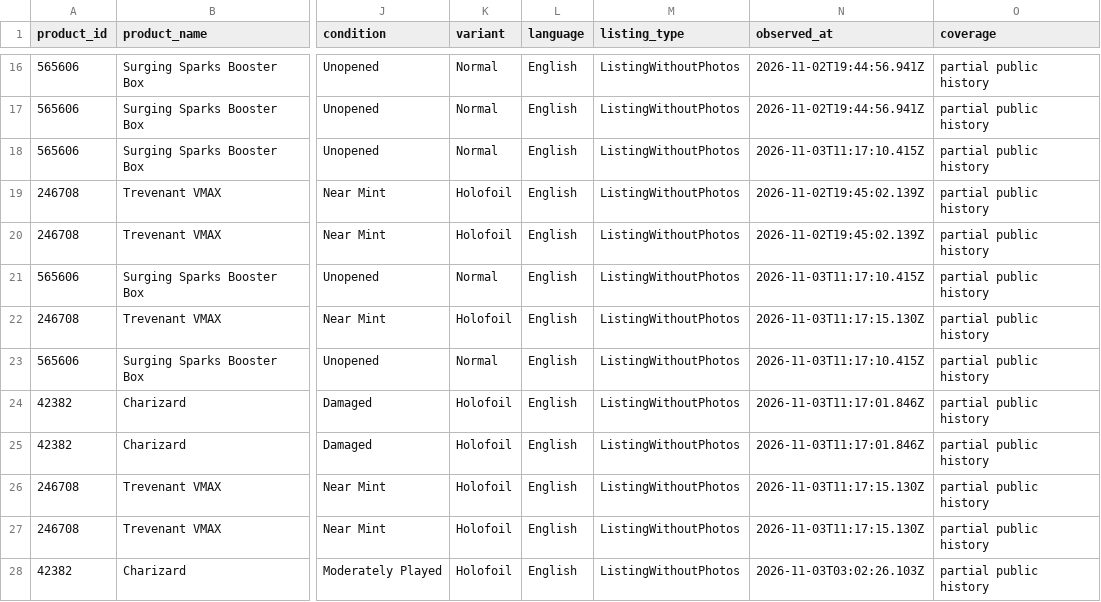
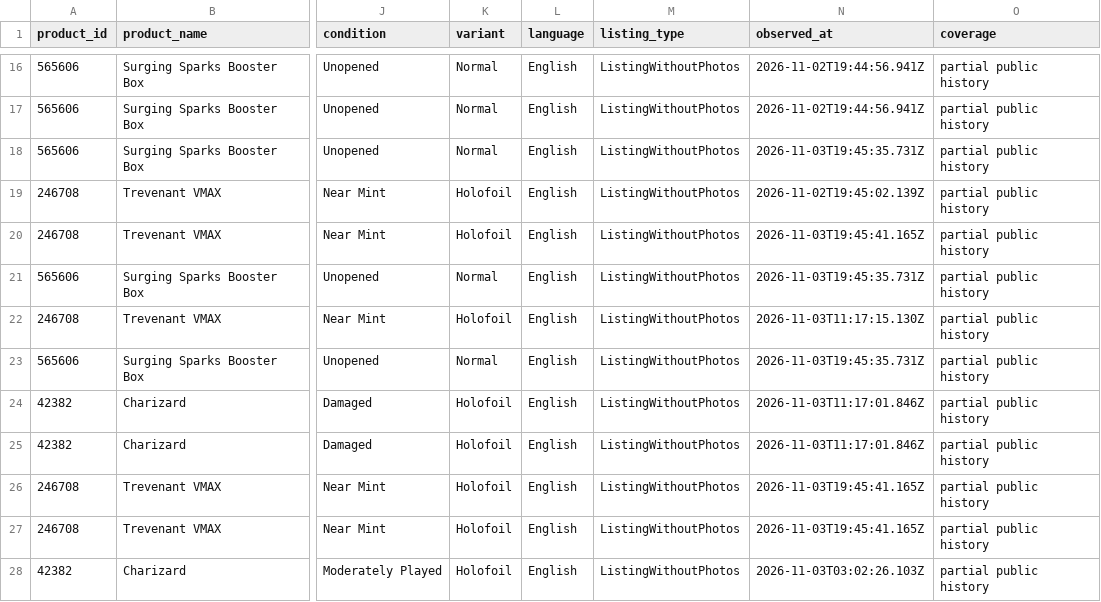
Before and after one commit to hanshanley/pokemon-tcg, a CSV file: reports/individual-sales/transactions.csv, drawn as a sheet; only a part is shown, gaps mark what is left out; the diff covers the shown part only; the diff names each change by its address in the sheet, - before the commit and + after, or states it on an @@ line.

Commit message:
Update captured individual Pokemon sales: 2026-11-03T19:45:42.844Z

```diff
--- a/reports/individual-sales/transactions.csv
+++ b/reports/individual-sales/transactions.csv
-N18 (observed_at): 2026-11-03T11:17:10.415Z
+N18 (observed_at): 2026-11-03T19:45:35.731Z
-N20 (observed_at): 2026-11-02T19:45:02.139Z
+N20 (observed_at): 2026-11-03T19:45:41.165Z
-N21 (observed_at): 2026-11-03T11:17:10.415Z
+N21 (observed_at): 2026-11-03T19:45:35.731Z
-N23 (observed_at): 2026-11-03T11:17:10.415Z
+N23 (observed_at): 2026-11-03T19:45:35.731Z
-N26:N27 (observed_at): 2026-11-03T11:17:15.130Z
+N26:N27 (observed_at): 2026-11-03T19:45:41.165Z
```
Also changed, not shown: 3 added rows and 11 edited cells elsewhere in this file, reports/individual-sales/daily-sales.csv, reports/individual-sales/pokemon-daily.csv, 1 other file.
